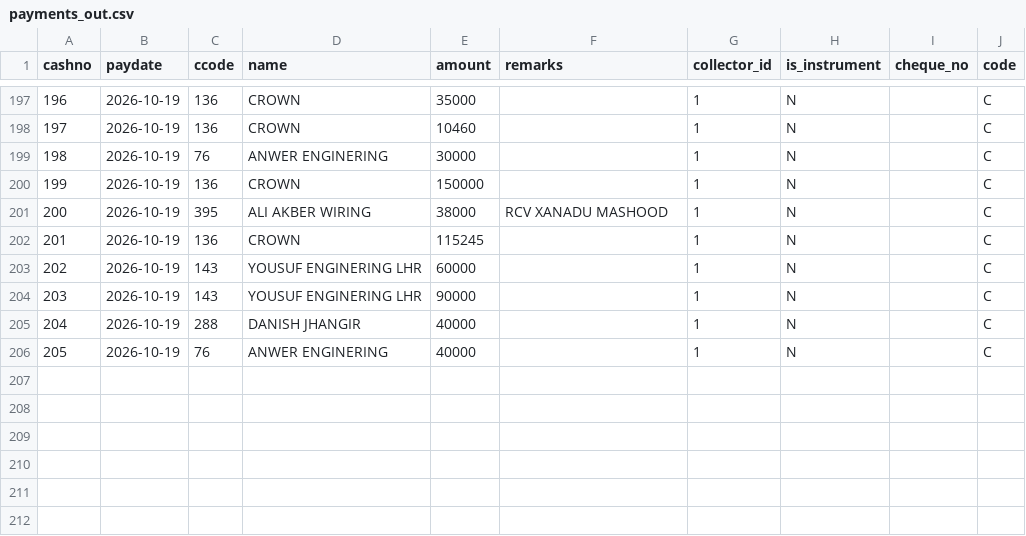
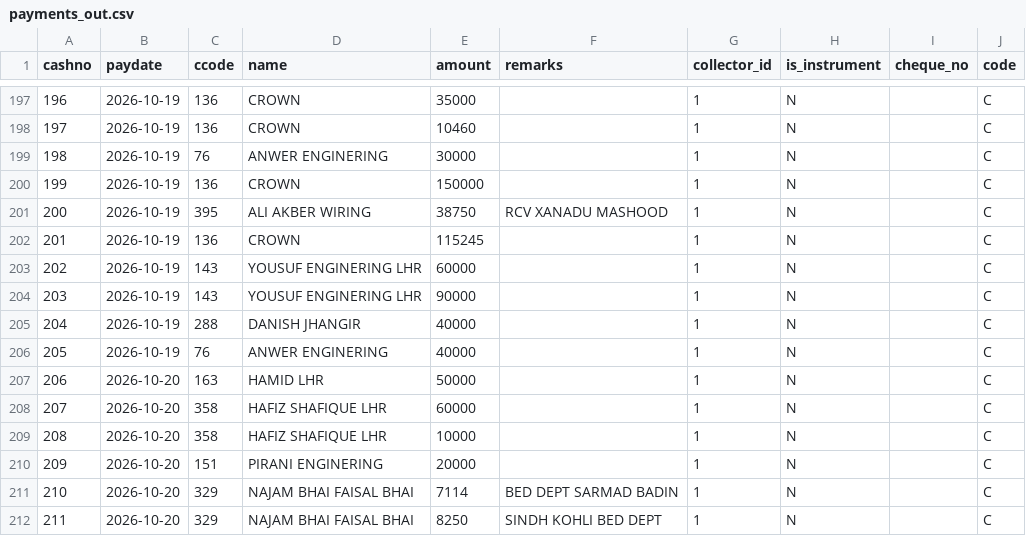
Before and after one commit to ahmedvohrra/zip1_naveed_daily_EXPORT, a CSV file: payments_out.csv, drawn as a sheet; only a part is shown, gaps mark what is left out.

```diff
--- a/payments_out.csv
+++ b/payments_out.csv
@@ -200,3 +200,3 @@ cashno,paydate,ccode,name,amount,remarks,collector_id,is_instrument,cheque_no,co
 199,2026-10-19,136,CROWN,150000,,1,N,,C
-200,2026-10-19,395,ALI AKBER WIRING,38000,RCV XANADU MASHOOD,1,N,,C
+200,2026-10-19,395,ALI AKBER WIRING,38750,RCV XANADU MASHOOD,1,N,,C
 201,2026-10-19,136,CROWN,115245,,1,N,,C
@@ -206 +206,7 @@ cashno,paydate,ccode,name,amount,remarks,collector_id,is_instrument,cheque_no,co
 205,2026-10-19,76,ANWER ENGINERING,40000,,1,N,,C
+206,2026-10-20,163,HAMID LHR,50000,,1,N,,C
+207,2026-10-20,358,HAFIZ SHAFIQUE LHR,60000,,1,N,,C
+208,2026-10-20,358,HAFIZ SHAFIQUE LHR,10000,,1,N,,C
+209,2026-10-20,151,PIRANI ENGINERING,20000,,1,N,,C
+210,2026-10-20,329,NAJAM BHAI FAISAL BHAI,7114,BED DEPT SARMAD BADIN,1,N,,C
+211,2026-10-20,329,NAJAM BHAI FAISAL BHAI,8250,SINDH KOHLI BED DEPT,1,N,,C
```
Also changed, not shown: invoice_lines.csv, invoices.csv, 7 other files.
